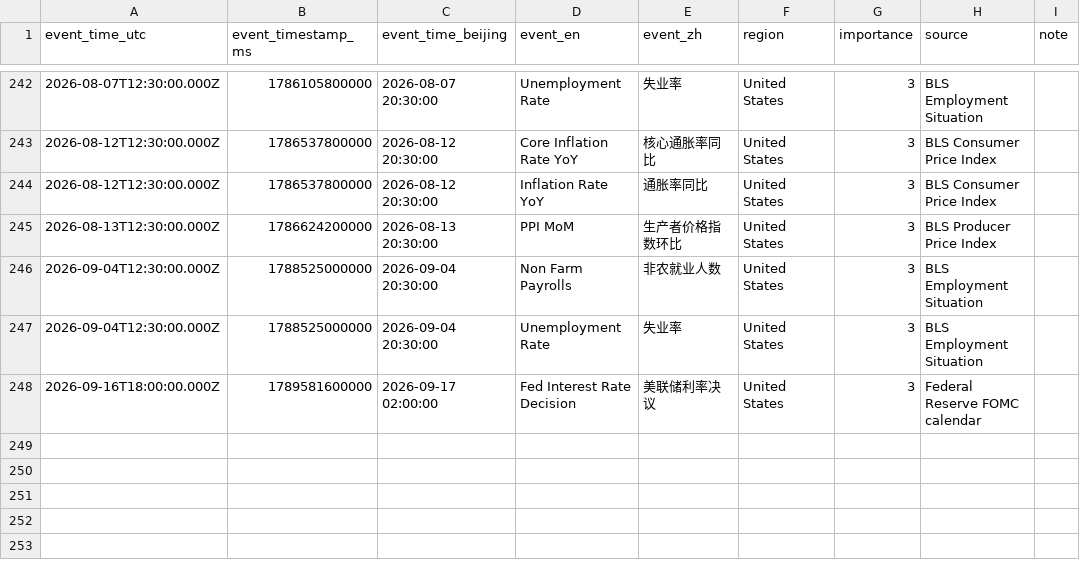
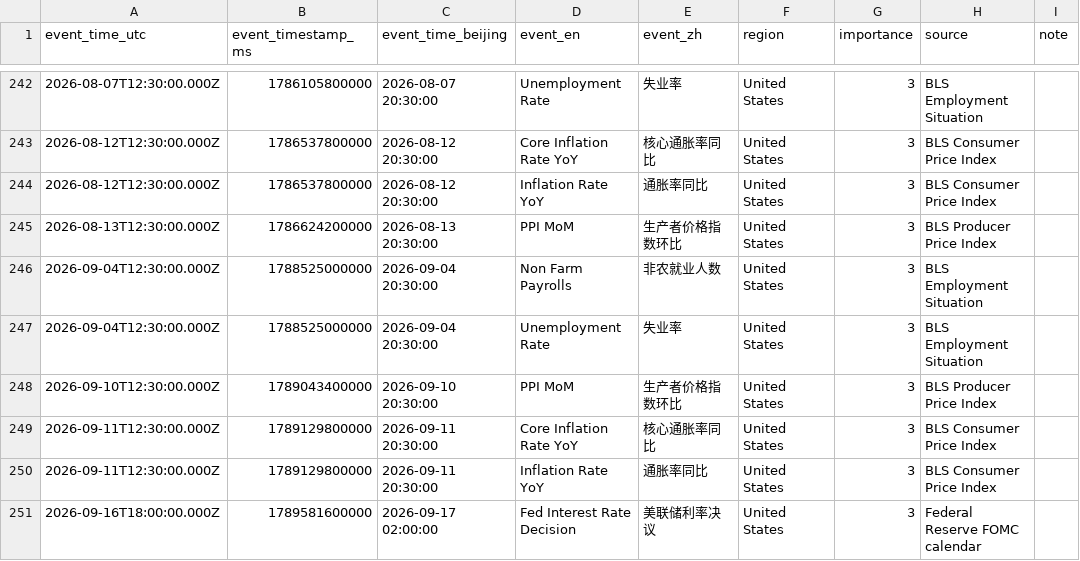
Before and after one commit to 914025636/DataSynchronizer, a CSV file: exports/us-high-impact-events-2023-01-to-2026-09.csv, drawn as a sheet; only a part is shown, gaps mark what is left out; the diff names each change by its address in the sheet, - before the commit and + after, or states it on an @@ line.

```diff
--- a/exports/us-high-impact-events-2023-01-to-2026-09.csv
+++ b/exports/us-high-impact-events-2023-01-to-2026-09.csv
+row 248: 2026-09-10T12:30:00.000Z | 1789043400000 | 2026-09-10 20:30:00 | PPI MoM | 生产者价格指数环比 | United States | 3 | BLS Producer Price Index
+row 249: 2026-09-11T12:30:00.000Z | 1789129800000 | 2026-09-11 20:30:00 | Core Inflation Rate YoY | 核心通胀率同比 | United States | 3 | BLS Consumer Price Index
+row 250: 2026-09-11T12:30:00.000Z | 1789129800000 | 2026-09-11 20:30:00 | Inflation Rate YoY | 通胀率同比 | United States | 3 | BLS Consumer Price Index
```
Also changed, not shown: exports/binance-btcusdt-spot-1s-us-important-events-2026-09-07/index.csv, exports/us-high-impact-events-paxg-1s-available.csv, 33 other files.
